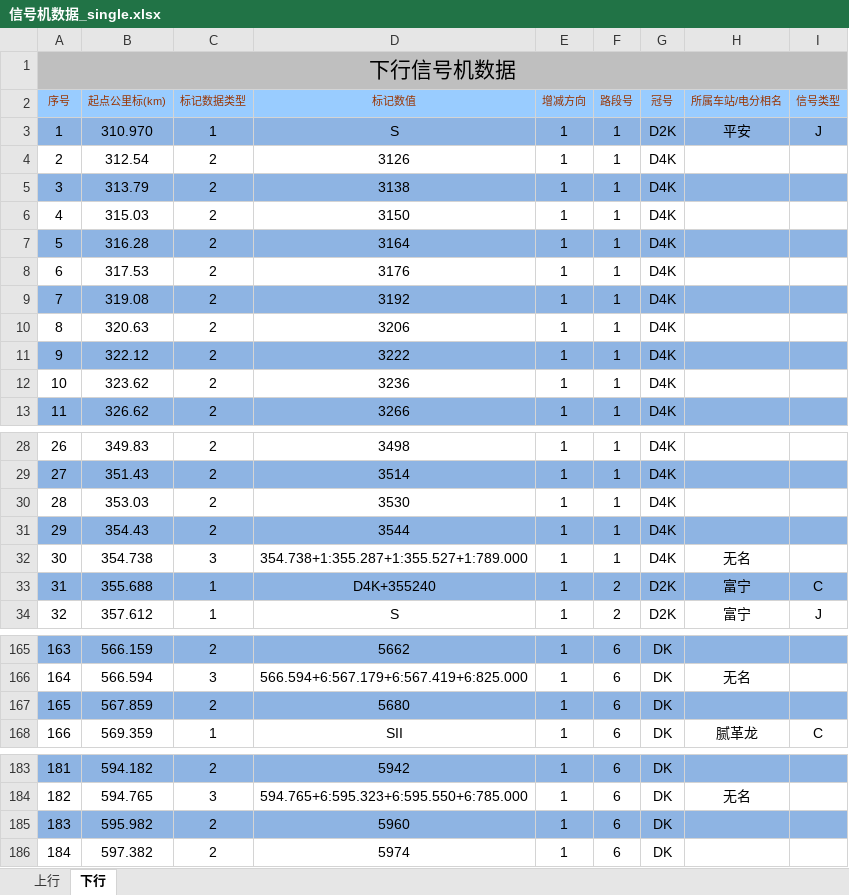
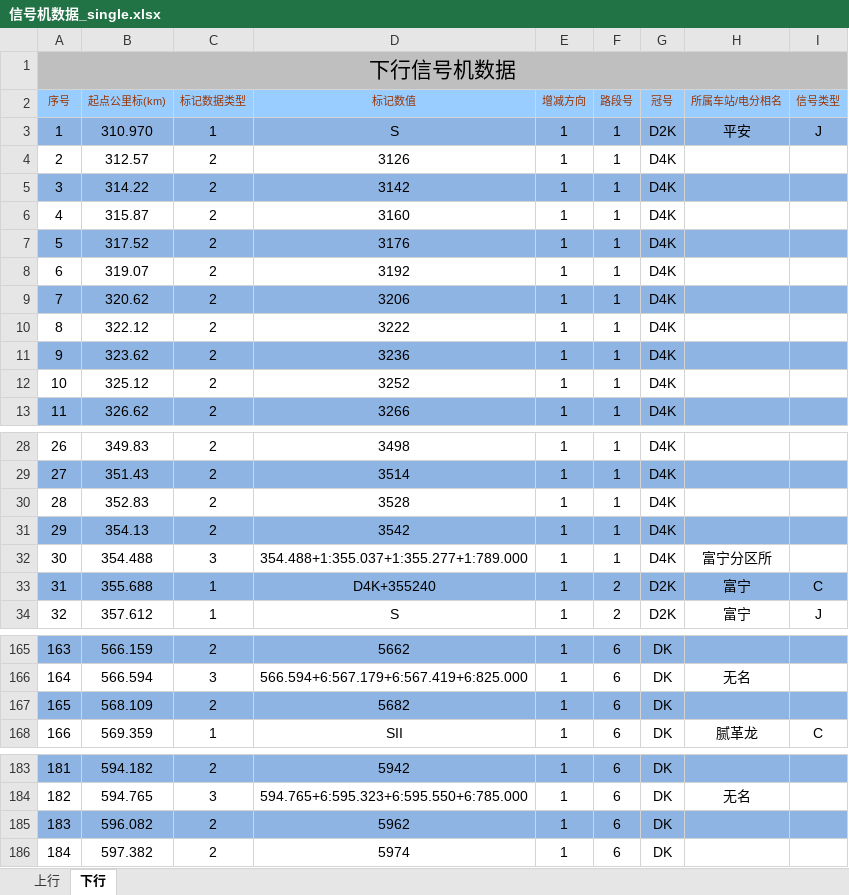
Before and after one commit to MrRnj/LineDataOperator, an Excel workbook: Inter_face/Inter_face/bin/Debug/excelmodels/信号机数据_single.xlsx, sheet 下行, drawn as a sheet; only a part is shown, gaps mark what is left out; values as stored, in another font and other column widths than the file's, no borders; the diff covers the shown part only; the diff names each change by its address in the sheet, - before the commit and + after, or states it on an @@ line.

```diff
--- a/Inter_face/Inter_face/bin/Debug/excelmodels/信号机数据_single.xlsx (sheet 下行)
+++ b/Inter_face/Inter_face/bin/Debug/excelmodels/信号机数据_single.xlsx (sheet 下行)
-B4 (起点公里标(km)): 312.54
+B4 (起点公里标(km)): 312.57
-B5 (起点公里标(km)): 313.79
+B5 (起点公里标(km)): 314.22
-D5 (标记数值): 3138
+D5 (标记数值): 3142
-B6 (起点公里标(km)): 315.03
+B6 (起点公里标(km)): 315.87
-D6 (标记数值): 3150
+D6 (标记数值): 3160
-B7 (起点公里标(km)): 316.28
+B7 (起点公里标(km)): 317.52
-D7 (标记数值): 3164
+D7 (标记数值): 3176
-B8 (起点公里标(km)): 317.53
+B8 (起点公里标(km)): 319.07
-D8 (标记数值): 3176
+D8 (标记数值): 3192
-B9 (起点公里标(km)): 319.08
+B9 (起点公里标(km)): 320.62
-D9 (标记数值): 3192
+D9 (标记数值): 3206
-B10 (起点公里标(km)): 320.63
+B10 (起点公里标(km)): 322.12
-D10 (标记数值): 3206
+D10 (标记数值): 3222
-B11 (起点公里标(km)): 322.12
+B11 (起点公里标(km)): 323.62
-D11 (标记数值): 3222
+D11 (标记数值): 3236
-B12 (起点公里标(km)): 323.62
+B12 (起点公里标(km)): 325.12
-D12 (标记数值): 3236
+D12 (标记数值): 3252
-B30 (起点公里标(km)): 353.03
+B30 (起点公里标(km)): 352.83
-D30 (标记数值): 3530
+D30 (标记数值): 3528
-B31 (起点公里标(km)): 354.43
+B31 (起点公里标(km)): 354.13
-D31 (标记数值): 3544
+D31 (标记数值): 3542
-B32 (起点公里标(km)): 354.738
+B32 (起点公里标(km)): 354.488
-D32 (标记数值): 354.738+1:355.287+1:355.527+1:789.000
+D32 (标记数值): 354.488+1:355.037+1:355.277+1:789.000
-H32 (所属车站/电分相名): 无名
+H32 (所属车站/电分相名): 富宁分区所
-B167 (起点公里标(km)): 567.859
+B167 (起点公里标(km)): 568.109
-D167 (标记数值): 5680
+D167 (标记数值): 5682
-B185 (起点公里标(km)): 595.982
+B185 (起点公里标(km)): 596.082
-D185 (标记数值): 5960
+D185 (标记数值): 5962
```
Also changed, not shown: 2 edited cells elsewhere in this sheet, sheet 上行, 25 other files.
